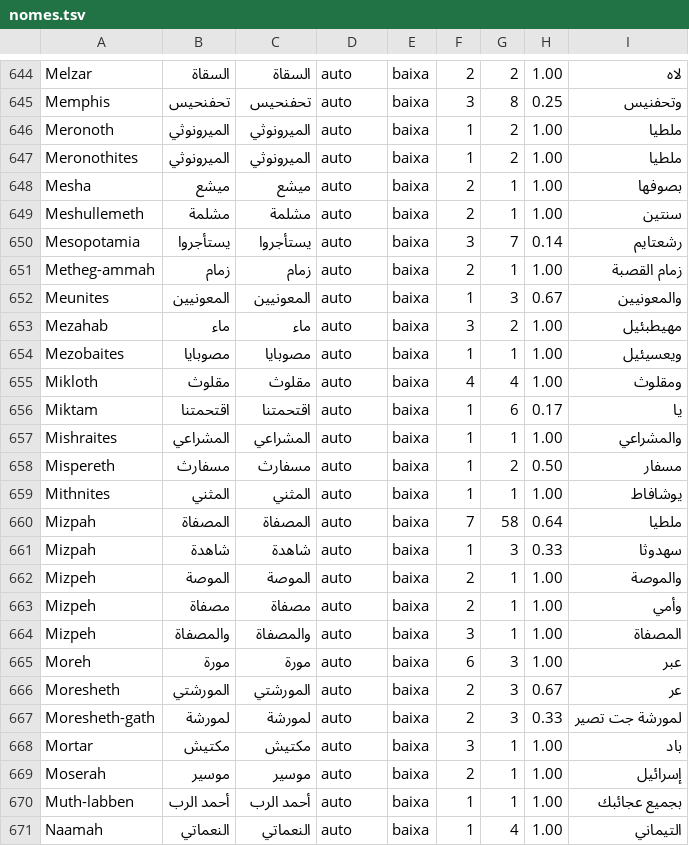
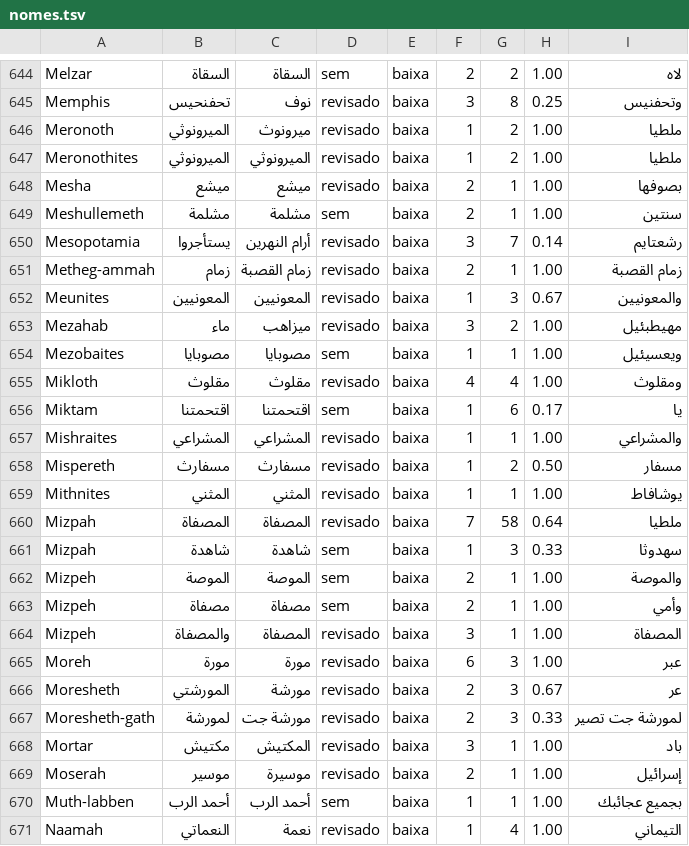
Before and after one commit to alvarosw/sensus, a TSV file: pipeline/ingest/corrections/ar/nomes.tsv, drawn as a sheet; only a part is shown, gaps mark what is left out; the diff covers the shown part only; the diff names each change by its address in the sheet, - before the commit and + after, or states it on an @@ line.

```diff
--- a/pipeline/ingest/corrections/ar/nomes.tsv
+++ b/pipeline/ingest/corrections/ar/nomes.tsv
-D644: auto
+D644: sem
-C645: تحفنحيس
+C645: نوف
-D645:D648: auto
+D645:D648: revisado
-C646: الميرونوثي
+C646: ميرونوث
-D649: auto
+D649: sem
-C650: يستأجروا
+C650: أرام النهرين
-D650:D653: auto
+D650:D653: revisado
-C651: زمام
+C651: زمام القصبة
-C653: ماء
+C653: ميزاهب
-D654: auto
+D654: sem
-D655: auto
+D655: revisado
-D656: auto
+D656: sem
-D657:D660: auto
+D657:D660: revisado
-D661:D663: auto
+D661:D663: sem
-C664: والمصفاة
+C664: المصفاة
-D664:D669: auto
+D664:D669: revisado
-C666: المورشتي
+C666: مورشة
-C667: لمورشة
+C667: مورشة جت
-C668: مكتيش
+C668: المكتيش
-C669: موسير
+C669: موسيرة
-D670: auto
+D670: sem
-C671: النعماتي
+C671: نعمة
-D671: auto
+D671: revisado
```
Also changed, not shown: 156 edited cells elsewhere in this file, 1 other file.
